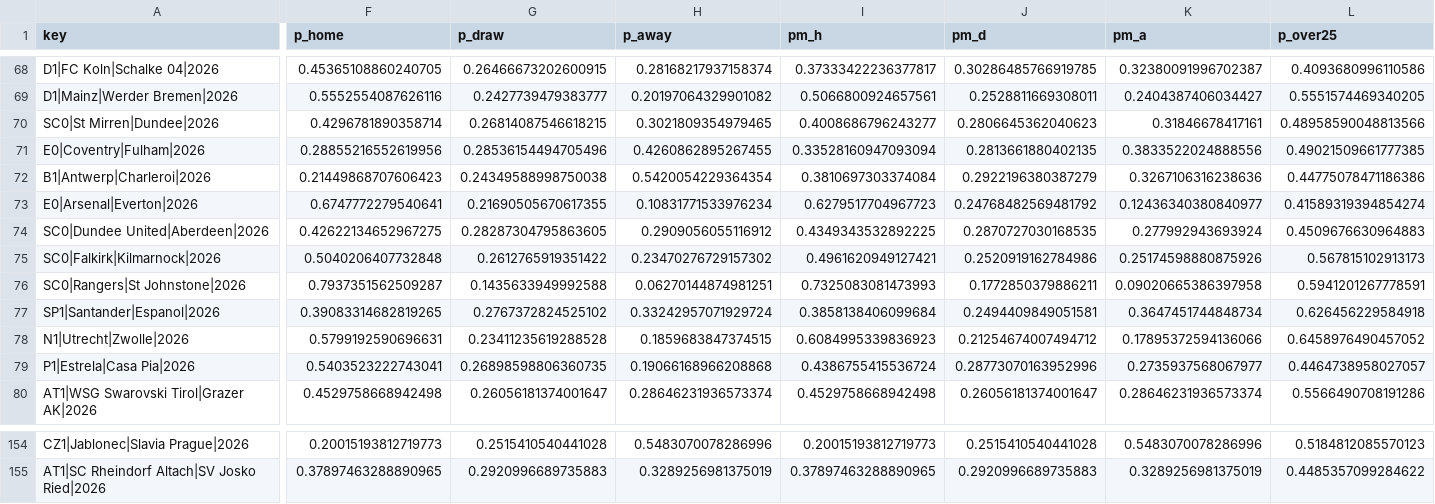
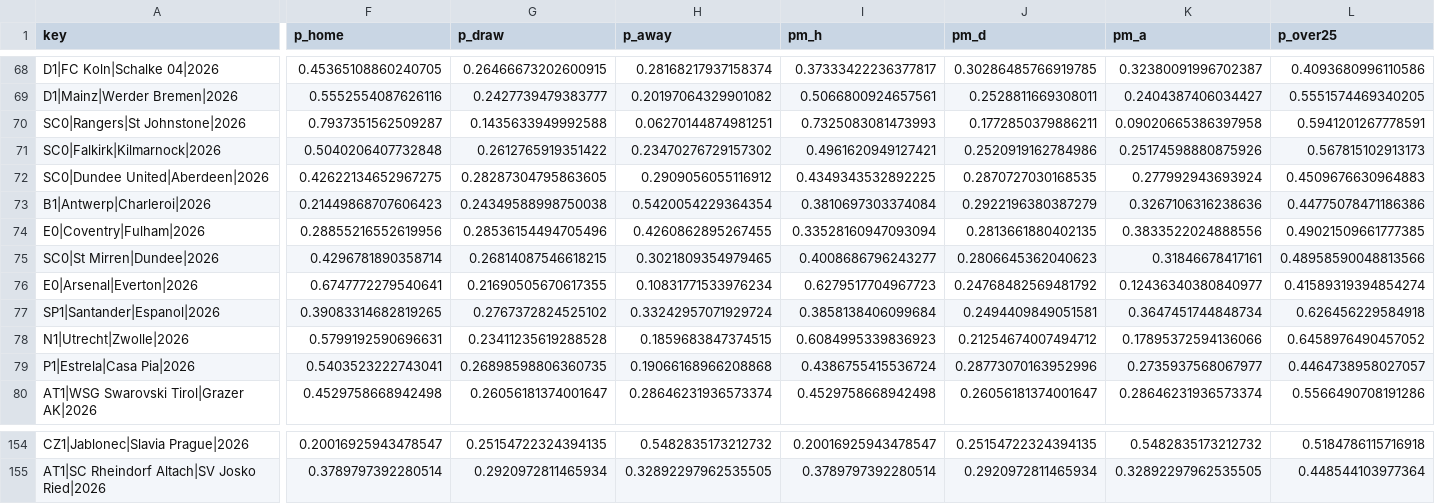
Before and after one commit to majovec/1, a CSV file: data/predictions_log.csv, drawn as a sheet; only a part is shown, gaps mark what is left out; the diff covers the shown part only; the diff names each change by its address in the sheet, - before the commit and + after, or states it on an @@ line.

```diff
--- a/data/predictions_log.csv
+++ b/data/predictions_log.csv
@@ row 76 moved to row 70: SC0|Rangers|St Johnstone|2026 @@
@@ row 75 moved to row 71: SC0|Falkirk|Kilmarnock|2026 @@
@@ row 74 moved to row 72: SC0|Dundee United|Aberdeen|2026 @@
@@ row 72 moved to row 73: B1|Antwerp|Charleroi|2026 @@
@@ row 71 moved to row 74: E0|Coventry|Fulham|2026 @@
-F154 (p_home): 0.20015193812719773
+F154 (p_home): 0.20016925943478547
-G154 (p_draw): 0.2515410540441028
+G154 (p_draw): 0.25154722324394135
-H154 (p_away): 0.5483070078286996
+H154 (p_away): 0.5482835173212732
-I154 (pm_h): 0.20015193812719773
+I154 (pm_h): 0.20016925943478547
-J154 (pm_d): 0.2515410540441028
+J154 (pm_d): 0.25154722324394135
-K154 (pm_a): 0.5483070078286996
+K154 (pm_a): 0.5482835173212732
-L154 (p_over25): 0.5184812085570123
+L154 (p_over25): 0.5184786115716918
-F155 (p_home): 0.37897463288890965
+F155 (p_home): 0.3789797392280514
-G155 (p_draw): 0.2920996689735883
+G155 (p_draw): 0.2920972811465934
-H155 (p_away): 0.3289256981375019
+H155 (p_away): 0.32892297962535505
-I155 (pm_h): 0.37897463288890965
+I155 (pm_h): 0.3789797392280514
-J155 (pm_d): 0.2920996689735883
+J155 (pm_d): 0.2920972811465934
-K155 (pm_a): 0.3289256981375019
+K155 (pm_a): 0.32892297962535505
-L155 (p_over25): 0.4485357099284622
+L155 (p_over25): 0.448544103977364
```
Also changed, not shown: 22 moved rows and 148 edited cells elsewhere in this file, data/matches.csv, data/tennis_log.csv, 6 other files.
